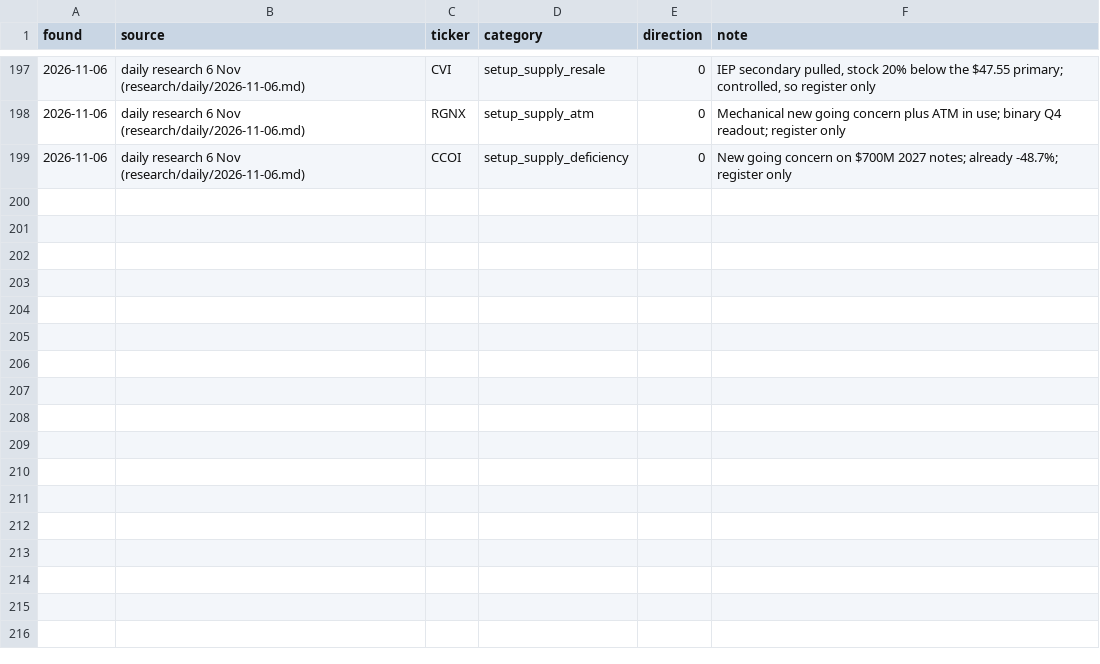
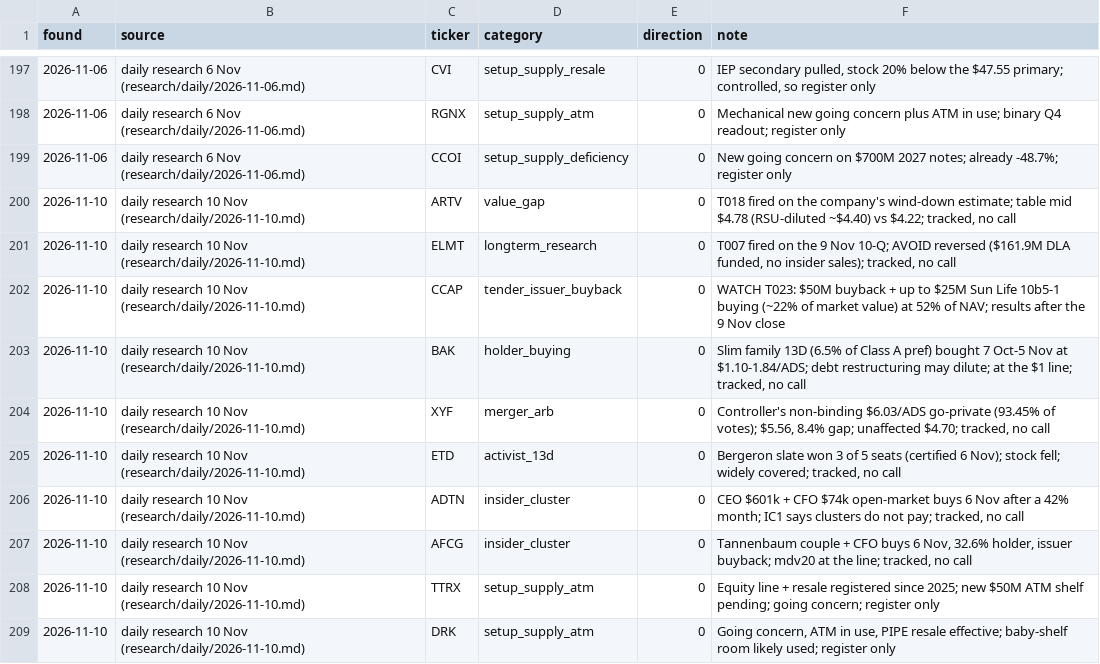
Before and after one commit to astonmonnach/signal-research, a CSV file: ledger/manual_calls.csv, drawn as a sheet; only a part is shown, gaps mark what is left out.

```diff
--- a/ledger/manual_calls.csv
+++ b/ledger/manual_calls.csv
@@ -199 +199,11 @@ found,source,ticker,category,direction,note
 2026-11-06,daily research 6 Nov (research/daily/2026-11-06.md),CCOI,setup_supply_deficiency,0,New going concern on $700M 2027 notes; already -48.7%; register only
+2026-11-10,daily research 10 Nov (research/daily/2026-11-10.md),ARTV,value_gap,0,"T018 fired on the company's wind-down estimate; table mid $4.78 (RSU-diluted ~$4.40) vs $4.22; tracked, no call"
+2026-11-10,daily research 10 Nov (research/daily/2026-11-10.md),ELMT,longterm_research,0,"T007 fired on the 9 Nov 10-Q; AVOID reversed ($161.9M DLA funded, no insider sales); tracked, no call"
+2026-11-10,daily research 10 Nov (research/daily/2026-11-10.md),CCAP,tender_issuer_buyback,0,WATCH T023: $50M buyback + up to $25M Sun Life 10b5-1 buying (~22% of market value) at 52% of NAV; results after the 9 Nov close
+2026-11-10,daily research 10 Nov (research/daily/2026-11-10.md),BAK,holder_buying,0,"Slim family 13D (6.5% of Class A pref) bought 7 Oct-5 Nov at $1.10-1.84/ADS; debt restructuring may dilute; at the $1 line; tracked, no call"
+2026-11-10,daily research 10 Nov (research/daily/2026-11-10.md),XYF,merger_arb,0,"Controller's non-binding $6.03/ADS go-private (93.45% of votes); $5.56, 8.4% gap; unaffected $4.70; tracked, no call"
+2026-11-10,daily research 10 Nov (research/daily/2026-11-10.md),ETD,activist_13d,0,"Bergeron slate won 3 of 5 seats (certified 6 Nov); stock fell; widely covered; tracked, no call"
+2026-11-10,daily research 10 Nov (research/daily/2026-11-10.md),ADTN,insider_cluster,0,"CEO $601k + CFO $74k open-market buys 6 Nov after a 42% month; IC1 says clusters do not pay; tracked, no call"
+2026-11-10,daily research 10 Nov (research/daily/2026-11-10.md),AFCG,insider_cluster,0,"Tannenbaum couple + CFO buys 6 Nov, 32.6% holder, issuer buyback; mdv20 at the line; tracked, no call"
+2026-11-10,daily research 10 Nov (research/daily/2026-11-10.md),TTRX,setup_supply_atm,0,Equity line + resale registered since 2025; new $50M ATM shelf pending; going concern; register only
+2026-11-10,daily research 10 Nov (research/daily/2026-11-10.md),DRK,setup_supply_atm,0,"Going concern, ATM in use, PIPE resale effective; baby-shelf room likely used; register only"
```
Also changed, not shown: data/nq_regime_log.csv, graph/edges.csv, 42 other files.
